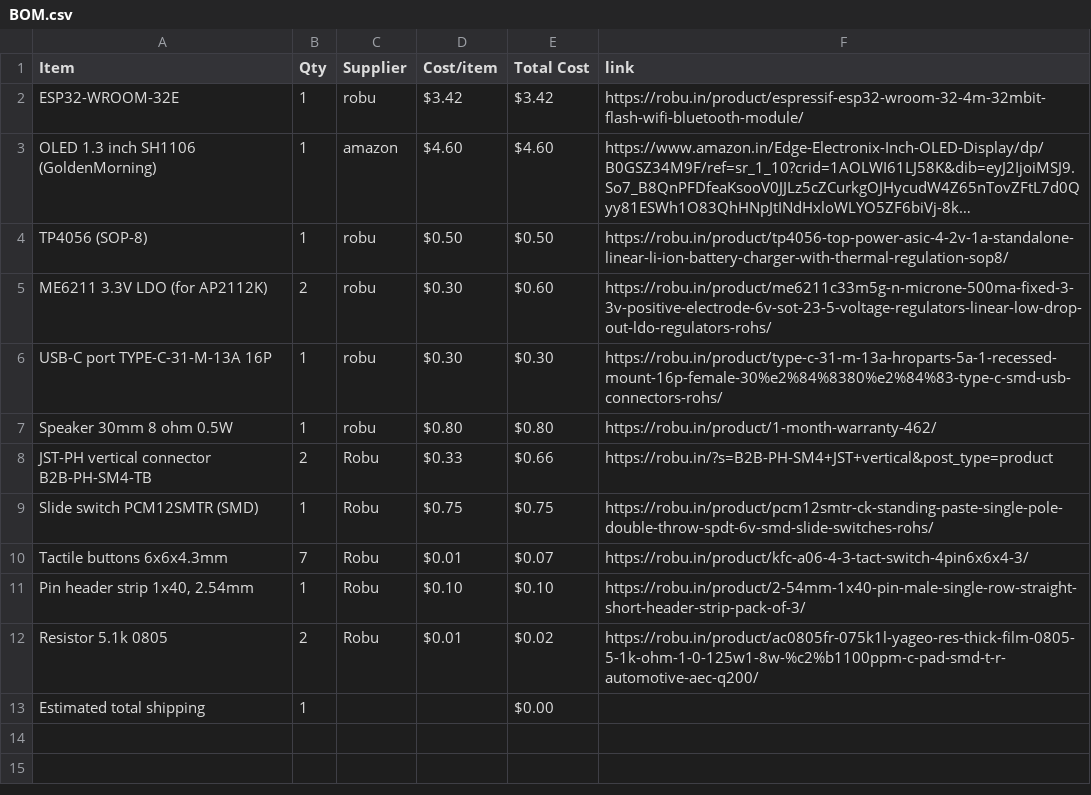
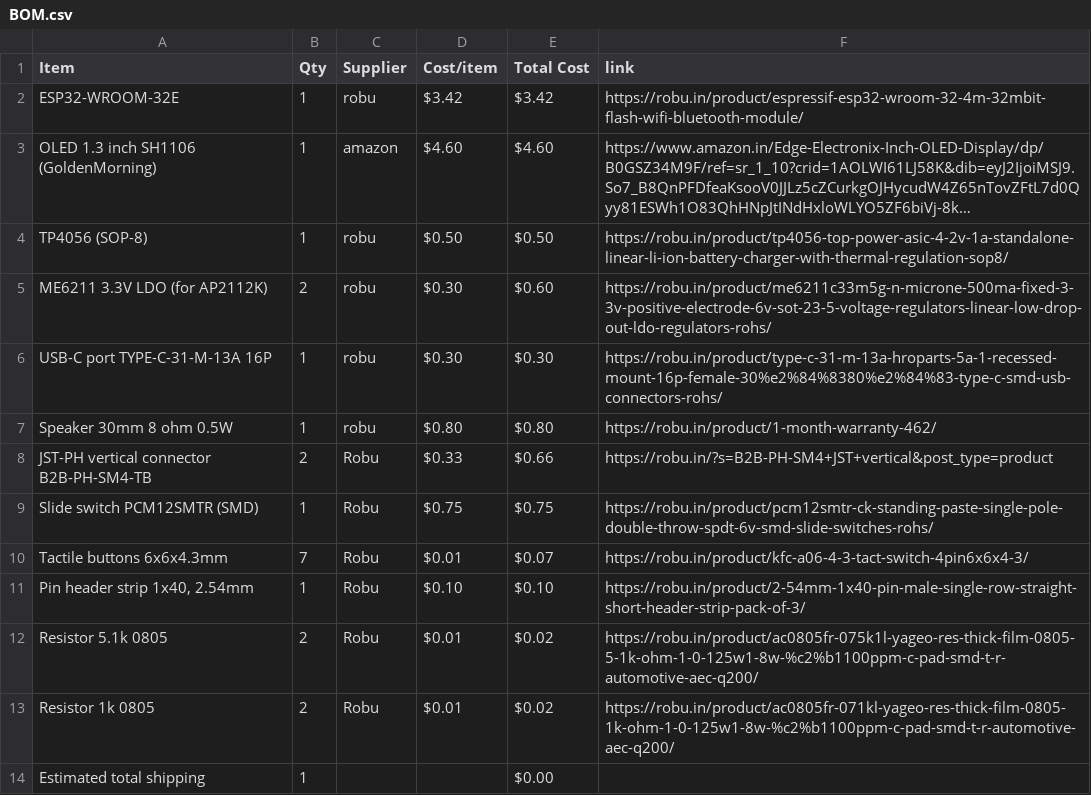
Before and after one commit to rafay-069/pocket-pal-player-, a CSV file: BOM.csv, drawn as a sheet; long unchanged cells end in …; the diff names each change by its address in the sheet, - before the commit and + after, or states it on an @@ line.

Commit message:
Sync pocket pal player from Half Life

```diff
--- a/BOM.csv
+++ b/BOM.csv
+row 13: Resistor 1k 0805 | 2 | Robu | $0.01 | $0.02 | https://robu.in/product/ac0805fr-071kl-yageo-res-thick-film-0805-1k-ohm-1-0-125w1-8w-%c2%b1100ppm-c-pad-smd-t-r-automotive-aec-q200/
```
